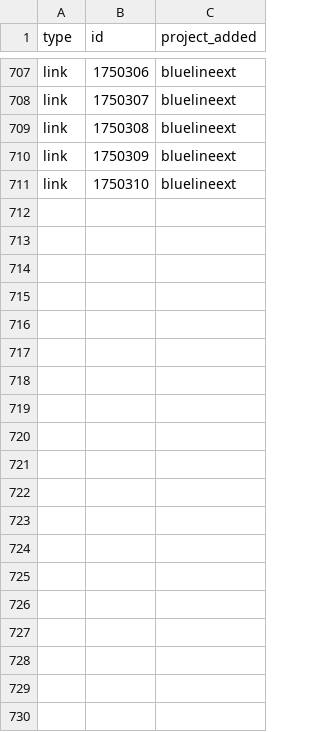
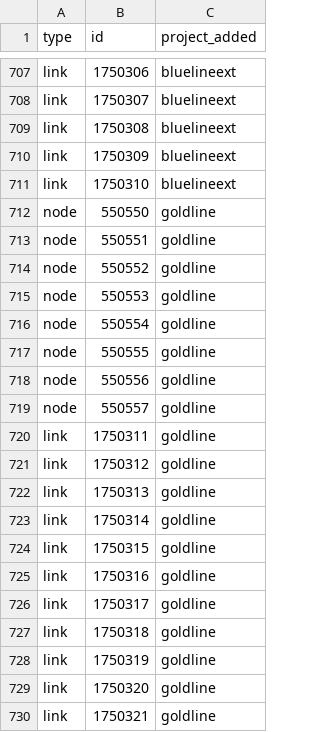
Before and after one commit to Metropolitan-Council/project_card_registry, a CSV file: registry.csv, drawn as a sheet; only a part is shown, gaps mark what is left out; the diff covers the shown part only.

```diff
--- a/registry.csv
+++ b/registry.csv
@@ -711 +711,20 @@ link,1750309,bluelineext
 link,1750310,bluelineext
+node,550550,goldline
+node,550551,goldline
+node,550552,goldline
+node,550553,goldline
+node,550554,goldline
+node,550555,goldline
+node,550556,goldline
+node,550557,goldline
+link,1750311,goldline
+link,1750312,goldline
+link,1750313,goldline
+link,1750314,goldline
+link,1750315,goldline
+link,1750316,goldline
+link,1750317,goldline
+link,1750318,goldline
+link,1750319,goldline
+link,1750320,goldline
+link,1750321,goldline
```
Also changed, not shown: 9 added rows elsewhere in this file, 1 other file.
